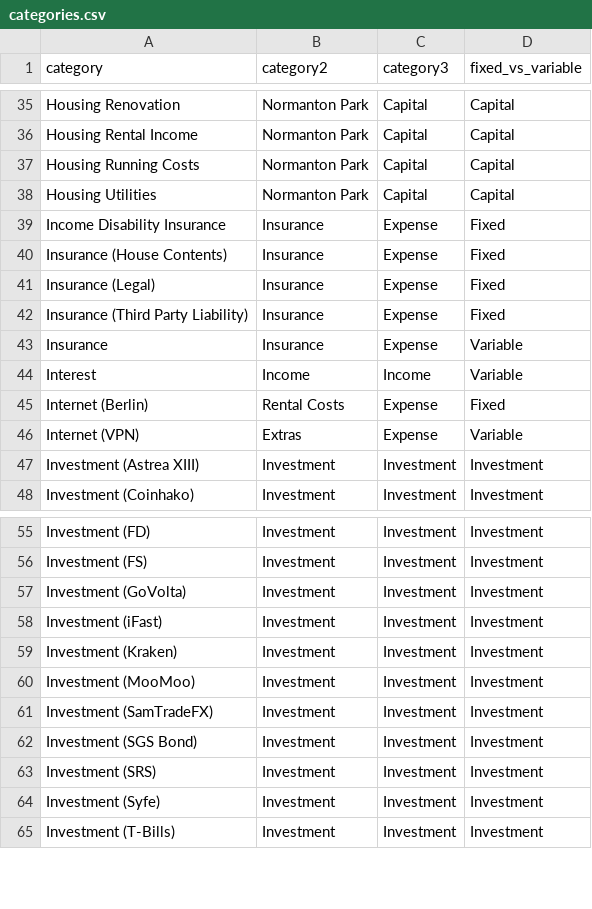
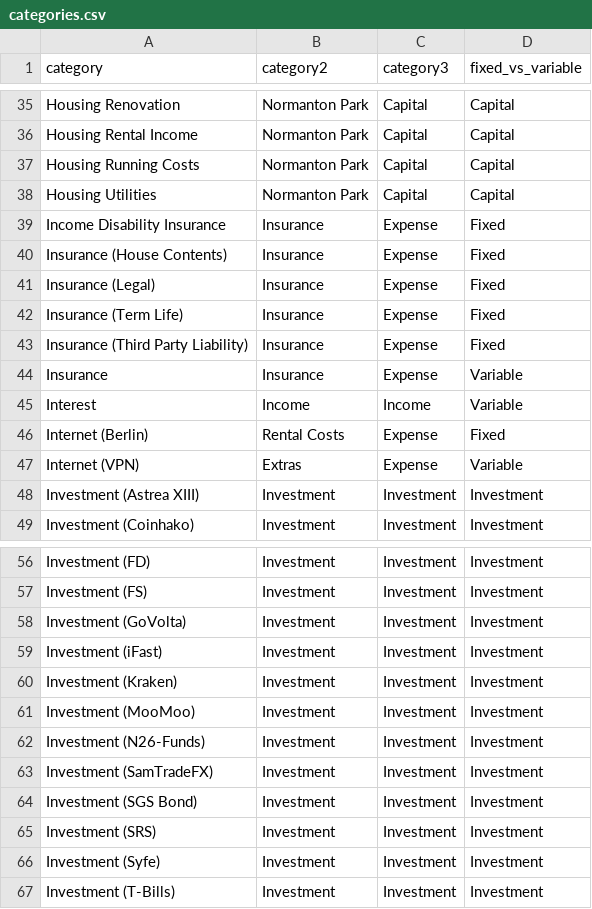
Before and after one commit to jeremychia/finances-dbt, a CSV file: dbt/seeds/categories.csv, drawn as a sheet; only a part is shown, gaps mark what is left out; the diff names each change by its address in the sheet, - before the commit and + after, or states it on an @@ line.

Commit message:
chore(categories): +insurance (term_life) +investment (n26-funds)

```diff
--- a/dbt/seeds/categories.csv
+++ b/dbt/seeds/categories.csv
+row 42: Insurance (Term Life) | Insurance | Expense | Fixed
+row 62: Investment (N26-Funds) | Investment | Investment | Investment
```
